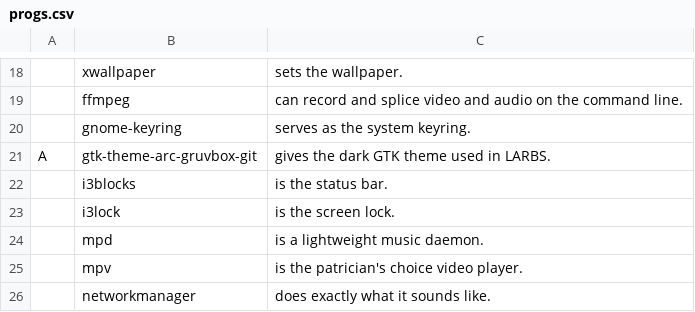
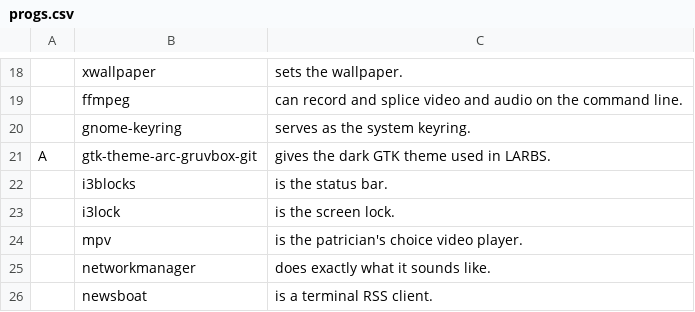
Before and after one commit to tiyn/larbs, a CSV file: progs.csv, drawn as a sheet; only a part is shown, gaps mark what is left out; the shorter side is filled out with more unchanged rows; the diff names each change by its address in the sheet, - before the commit and + after, or states it on an @@ line.

Commit message:
forgotten last commit

```diff
--- a/progs.csv
+++ b/progs.csv
-row 24:  | mpd | is a lightweight music daemon.
```
